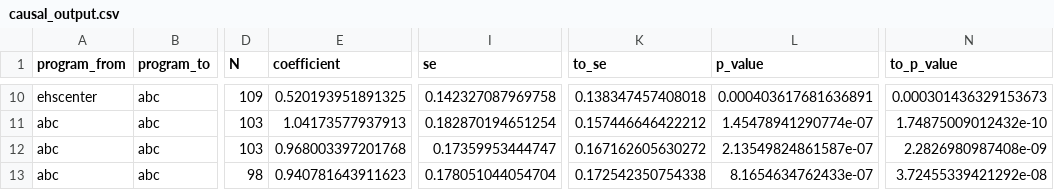
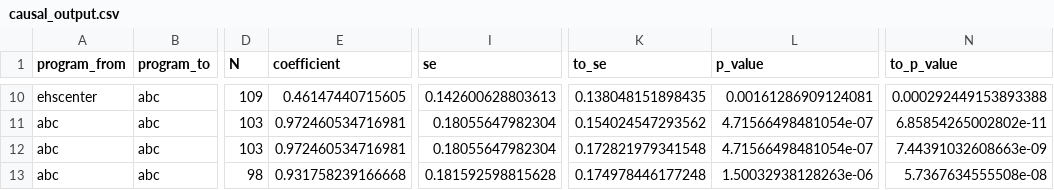
Before and after one commit to chanwoolkim/ToPI, a CSV file: output_backup/causal_output.csv, drawn as a sheet; only a part is shown, gaps mark what is left out; the diff covers the shown part only; the diff names each change by its address in the sheet, - before the commit and + after, or states it on an @@ line.

```diff
--- a/output_backup/causal_output.csv
+++ b/output_backup/causal_output.csv
-E10 (coefficient): 0.520193951891325
+E10 (coefficient): 0.46147440715605
-I10 (se): 0.142327087969758
+I10 (se): 0.142600628803613
-K10 (to_se): 0.138347457408018
+K10 (to_se): 0.138048151898435
-L10 (p_value): 0.000403617681636891
+L10 (p_value): 0.00161286909124081
-N10 (to_p_value): 0.000301436329153673
+N10 (to_p_value): 0.000292449153893388
-E11 (coefficient): 1.04173577937913
+E11 (coefficient): 0.972460534716981
-I11 (se): 0.182870194651254
+I11 (se): 0.18055647982304
-K11 (to_se): 0.157446646422212
+K11 (to_se): 0.154024547293562
-L11 (p_value): 1.45478941290774e-07
+L11 (p_value): 4.71566498481054e-07
-N11 (to_p_value): 1.74875009012432e-10
+N11 (to_p_value): 6.85854265002802e-11
-E12 (coefficient): 0.968003397201768
+E12 (coefficient): 0.972460534716981
-I12 (se): 0.17359953444747
+I12 (se): 0.18055647982304
-K12 (to_se): 0.167162605630272
+K12 (to_se): 0.172821979341548
-L12 (p_value): 2.13549824861587e-07
+L12 (p_value): 4.71566498481054e-07
-N12 (to_p_value): 2.2826980987408e-09
+N12 (to_p_value): 7.44391032608663e-09
-E13 (coefficient): 0.940781643911623
+E13 (coefficient): 0.931758239166668
-I13 (se): 0.178051044054704
+I13 (se): 0.181592598815628
-K13 (to_se): 0.172542350754338
+K13 (to_se): 0.174978446177248
-L13 (p_value): 8.1654634762433e-07
+L13 (p_value): 1.50032938128263e-06
-N13 (to_p_value): 3.72455339421292e-08
+N13 (to_p_value): 5.7367634555508e-08
```
Also changed, not shown: 4 added rows, 4 removed rows and 24 edited cells elsewhere in this file, output_backup/instrumental_output.csv, output_backup/prevalence_output.csv, 23 other files.
